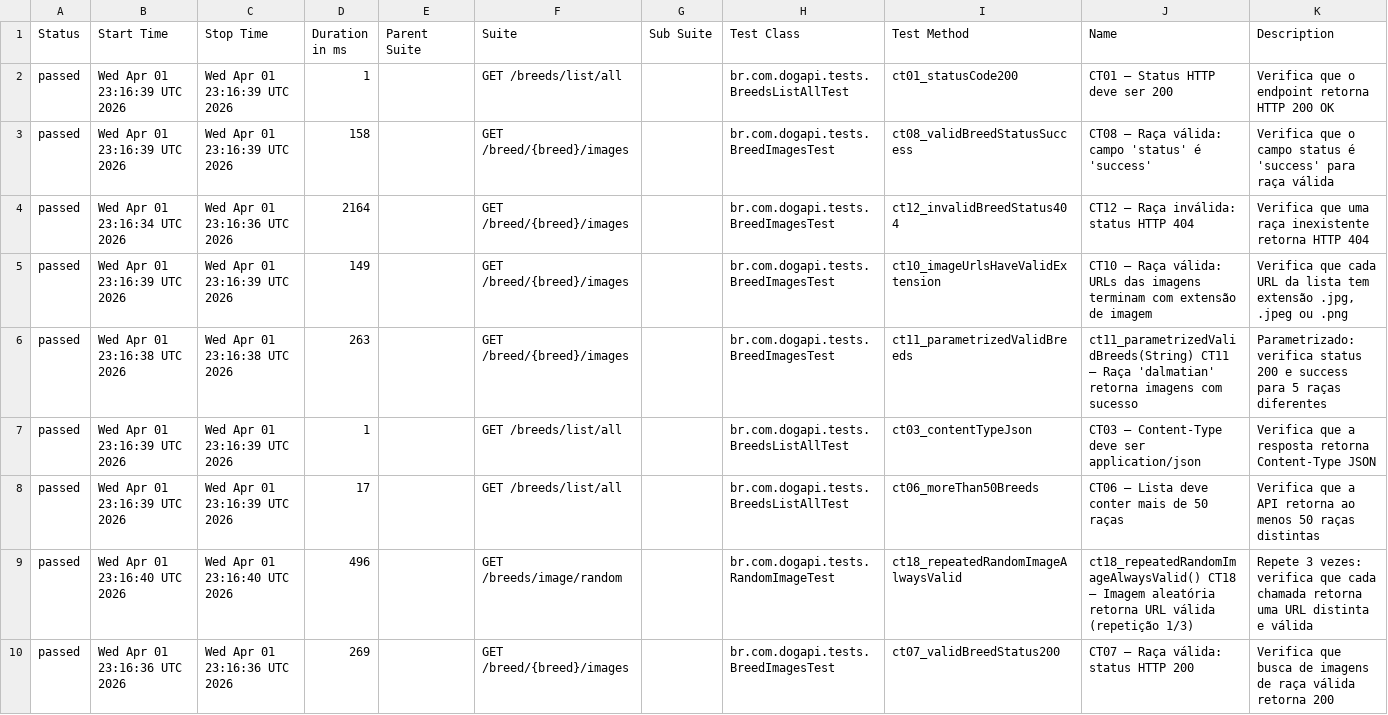
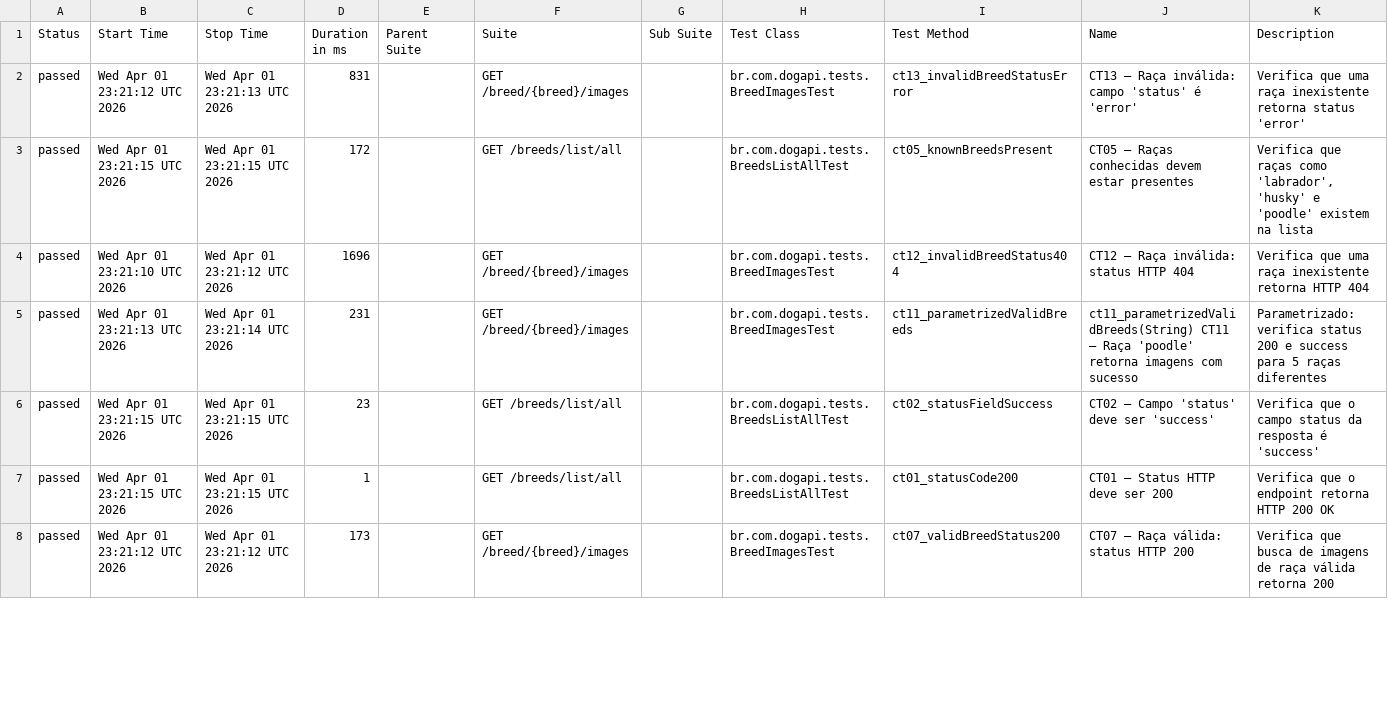
Before and after one commit to tiagodevsantana/agibank-api, a CSV file: data/suites.csv, drawn as a sheet; only a part is shown; the diff covers the shown part only.

```diff
--- a/data/suites.csv
+++ b/data/suites.csv
@@ -1,10 +1,8 @@
 "Status","Start Time","Stop Time","Duration in ms","Parent Suite","Suite","Sub Suite","Test Class","Test Method","Name","Description"
-"passed","Wed Apr 01 23:16:39 UTC 2026","Wed Apr 01 23:16:39 UTC 2026","1","","GET /breeds/list/all","","br.com.dogapi.tests.BreedsListAllTest","ct01_statusCode200","CT01 – Status HTTP deve ser 200","Verifica que o endpoint retorna HTTP 200 OK"
-"passed","Wed Apr 01 23:16:39 UTC 2026","Wed Apr 01 23:16:39 UTC 2026","158","","GET /breed/{breed}/images","","br.com.dogapi.tests.BreedImagesTest","ct08_validBreedStatusSuccess","CT08 – Raça válida: campo 'status' é 'success'","Verifica que o campo status é 'success' para raça válida"
-"passed","Wed Apr 01 23:16:34 UTC 2026","Wed Apr 01 23:16:36 UTC 2026","2164","","GET /breed/{breed}/images","","br.com.dogapi.tests.BreedImagesTest","ct12_invalidBreedStatus404","CT12 – Raça inválida: status HTTP 404","Verifica que uma raça inexistente retorna HTTP 404"
-"passed","Wed Apr 01 23:16:39 UTC 2026","Wed Apr 01 23:16:39 UTC 2026","149","","GET /breed/{breed}/images","","br.com.dogapi.tests.BreedImagesTest","ct10_imageUrlsHaveValidExtension","CT10 – Raça válida: URLs das imagens terminam com extensão de imagem","Verifica que cada URL da lista tem extensão .jpg, .jpeg ou .png"
-"passed","Wed Apr 01 23:16:38 UTC 2026","Wed Apr 01 23:16:38 UTC 2026","263","","GET /breed/{breed}/images","","br.com.dogapi.tests.BreedImagesTest","ct11_parametrizedValidBreeds","ct11_parametrizedValidBreeds(String) CT11 – Raça 'dalmatian' retorna imagens com sucesso","Parametrizado: verifica status 200 e success para 5 raças diferentes"
-"passed","Wed Apr 01 23:16:39 UTC 2026","Wed Apr 01 23:16:39 UTC 2026","1","","GET /breeds/list/all","","br.com.dogapi.tests.BreedsListAllTest","ct03_contentTypeJson","CT03 – Content-Type deve ser application/json","Verifica que a resposta retorna Content-Type JSON"
-"passed","Wed Apr 01 23:16:39 UTC 2026","Wed Apr 01 23:16:39 UTC 2026","17","","GET /breeds/list/all","","br.com.dogapi.tests.BreedsListAllTest","ct06_moreThan50Breeds","CT06 – Lista deve conter mais de 50 raças","Verifica que a API retorna ao menos 50 raças distintas"
-"passed","Wed Apr 01 23:16:40 UTC 2026","Wed Apr 01 23:16:40 UTC 2026","496","","GET /breeds/image/random","","br.com.dogapi.tests.RandomImageTest","ct18_repeatedRandomImageAlwaysValid","ct18_repeatedRandomImageAlwaysValid() CT18 – Imagem aleatória retorna URL válida (repetição 1/3)","Repete 3 vezes: verifica que cada chamada retorna uma URL distinta e válida"
-"passed","Wed Apr 01 23:16:36 UTC 2026","Wed Apr 01 23:16:36 UTC 2026","269","","GET /breed/{breed}/images","","br.com.dogapi.tests.BreedImagesTest","ct07_validBreedStatus200","CT07 – Raça válida: status HTTP 200","Verifica que busca de imagens de raça válida retorna 200"
+"passed","Wed Apr 01 23:21:12 UTC 2026","Wed Apr 01 23:21:13 UTC 2026","831","","GET /breed/{breed}/images","","br.com.dogapi.tests.BreedImagesTest","ct13_invalidBreedStatusError","CT13 – Raça inválida: campo 'status' é 'error'","Verifica que uma raça inexistente retorna status 'error'"
+"passed","Wed Apr 01 23:21:15 UTC 2026","Wed Apr 01 23:21:15 UTC 2026","172","","GET /breeds/list/all","","br.com.dogapi.tests.BreedsListAllTest","ct05_knownBreedsPresent","CT05 – Raças conhecidas devem estar presentes","Verifica que raças como 'labrador', 'husky' e 'poodle' existem na lista"
+"passed","Wed Apr 01 23:21:10 UTC 2026","Wed Apr 01 23:21:12 UTC 2026","1696","","GET /breed/{breed}/images","","br.com.dogapi.tests.BreedImagesTest","ct12_invalidBreedStatus404","CT12 – Raça inválida: status HTTP 404","Verifica que uma raça inexistente retorna HTTP 404"
+"passed","Wed Apr 01 23:21:13 UTC 2026","Wed Apr 01 23:21:14 UTC 2026","231","","GET /breed/{breed}/images","","br.com.dogapi.tests.BreedImagesTest","ct11_parametrizedValidBreeds","ct11_parametrizedValidBreeds(String) CT11 – Raça 'poodle' retorna imagens com sucesso","Parametrizado: verifica status 200 e success para 5 raças diferentes"
+"passed","Wed Apr 01 23:21:15 UTC 2026","Wed Apr 01 23:21:15 UTC 2026","23","","GET /breeds/list/all","","br.com.dogapi.tests.BreedsListAllTest","ct02_statusFieldSuccess","CT02 – Campo 'status' deve ser 'success'","Verifica que o campo status da resposta é 'success'"
+"passed","Wed Apr 01 23:21:15 UTC 2026","Wed Apr 01 23:21:15 UTC 2026","1","","GET /breeds/list/all","","br.com.dogapi.tests.BreedsListAllTest","ct01_statusCode200","CT01 – Status HTTP deve ser 200","Verifica que o endpoint retorna HTTP 200 OK"
+"passed","Wed Apr 01 23:21:12 UTC 2026","Wed Apr 01 23:21:12 UTC 2026","173","","GET /breed/{breed}/images","","br.com.dogapi.tests.BreedImagesTest","ct07_validBreedStatus200","CT07 – Raça válida: status HTTP 200","Verifica que busca de imagens de raça válida retorna 200"
```
Also changed, not shown: 4 added rows, 2 removed rows and 72 edited cells elsewhere in this file, 45 other files.
